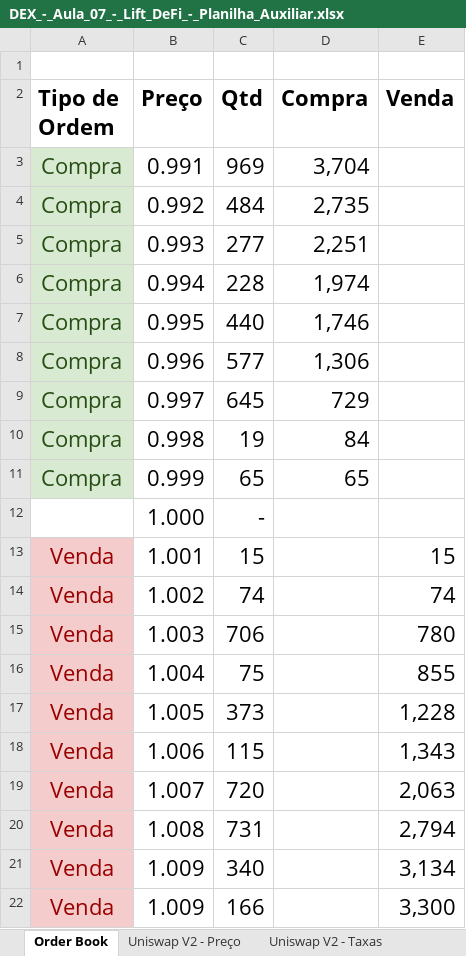
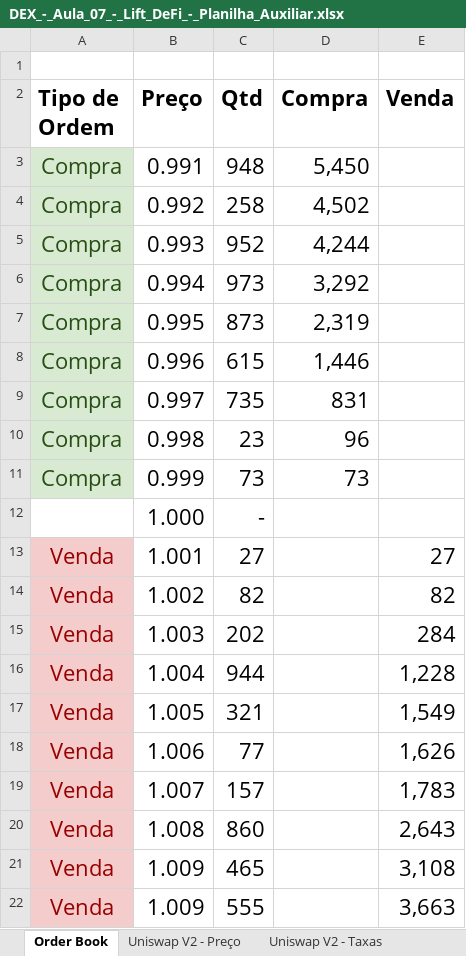
Before and after one commit to arvati/lift, an Excel workbook: DEX_-_Aula_07_-_Lift_DeFi_-_Planilha_Auxiliar.xlsx, sheet Order Book, drawn as a sheet; values as stored, in another font and other column widths than the file's, no borders; charts and pictures not drawn; the diff names each change by its address in the sheet, - before the commit and + after, or states it on an @@ line.

```diff
--- a/DEX_-_Aula_07_-_Lift_DeFi_-_Planilha_Auxiliar.xlsx (sheet Order Book)
+++ b/DEX_-_Aula_07_-_Lift_DeFi_-_Planilha_Auxiliar.xlsx (sheet Order Book)
-C3 (Qtd): 969
+C3 (Qtd): 948
-D3 (Compra): 3,704
+D3 (Compra): 5,450
-C4 (Qtd): 484
+C4 (Qtd): 258
-D4 (Compra): 2,735
+D4 (Compra): 4,502
-C5 (Qtd): 277
+C5 (Qtd): 952
-D5 (Compra): 2,251
+D5 (Compra): 4,244
-C6 (Qtd): 228
+C6 (Qtd): 973
-D6 (Compra): 1,974
+D6 (Compra): 3,292
-C7 (Qtd): 440
+C7 (Qtd): 873
-D7 (Compra): 1,746
+D7 (Compra): 2,319
-C8 (Qtd): 577
+C8 (Qtd): 615
-D8 (Compra): 1,306
+D8 (Compra): 1,446
-C9 (Qtd): 645
+C9 (Qtd): 735
-D9 (Compra): 729
+D9 (Compra): 831
-C10 (Qtd): 19
+C10 (Qtd): 23
-D10 (Compra): 84
+D10 (Compra): 96
-C11 (Qtd): 65
+C11 (Qtd): 73
-D11 (Compra): 65
+D11 (Compra): 73
-C13 (Qtd): 15
+C13 (Qtd): 27
-E13 (Venda): 15
+E13 (Venda): 27
-C14 (Qtd): 74
+C14 (Qtd): 82
-E14 (Venda): 74
+E14 (Venda): 82
-C15 (Qtd): 706
+C15 (Qtd): 202
-E15 (Venda): 780
+E15 (Venda): 284
-C16 (Qtd): 75
+C16 (Qtd): 944
-E16 (Venda): 855
+E16 (Venda): 1,228
-C17 (Qtd): 373
+C17 (Qtd): 321
-E17 (Venda): 1,228
+E17 (Venda): 1,549
-C18 (Qtd): 115
+C18 (Qtd): 77
-E18 (Venda): 1,343
+E18 (Venda): 1,626
-C19 (Qtd): 720
+C19 (Qtd): 157
-E19 (Venda): 2,063
+E19 (Venda): 1,783
-C20 (Qtd): 731
+C20 (Qtd): 860
-E20 (Venda): 2,794
+E20 (Venda): 2,643
-C21 (Qtd): 340
+C21 (Qtd): 465
-E21 (Venda): 3,134
+E21 (Venda): 3,108
-C22 (Qtd): 166
+C22 (Qtd): 555
-E22 (Venda): 3,300
+E22 (Venda): 3,663
```
Also changed, not shown: other sheet tabs, charts or pictures, 8 other files.
